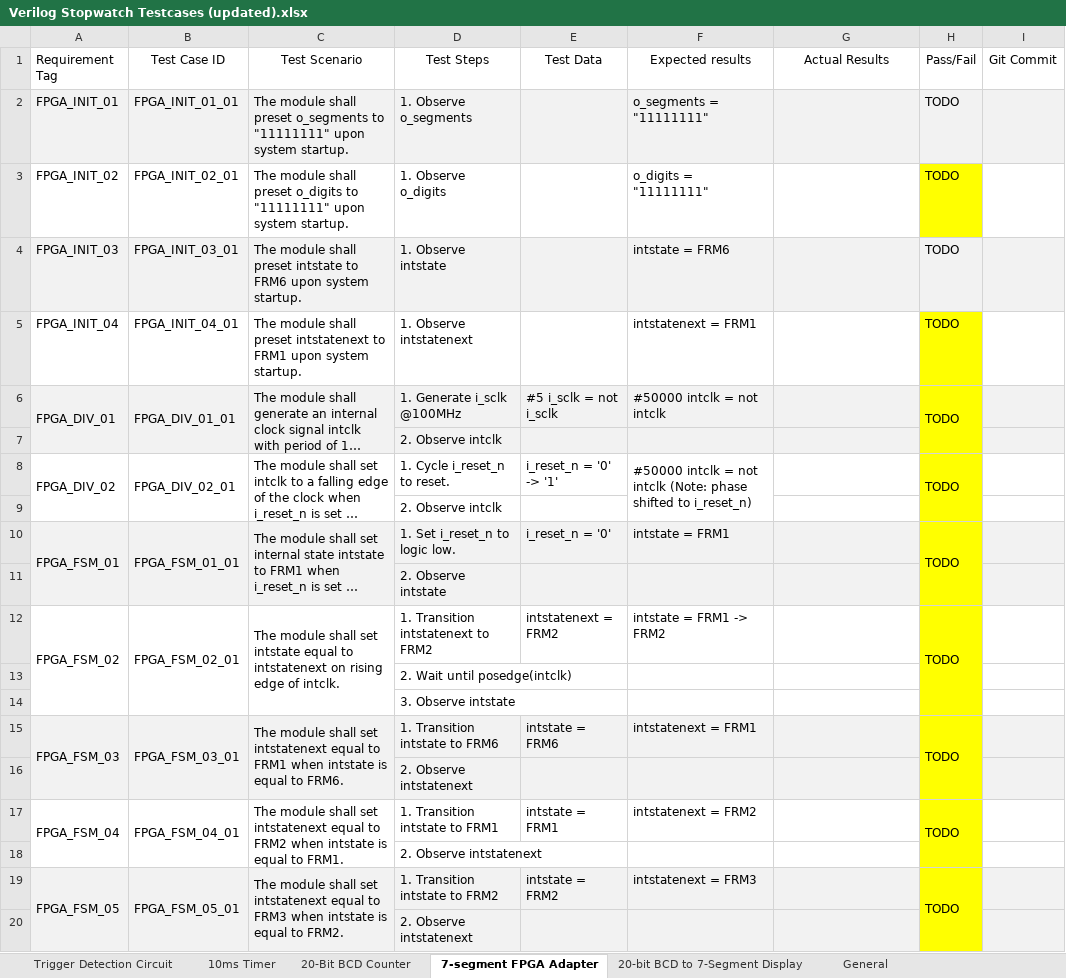
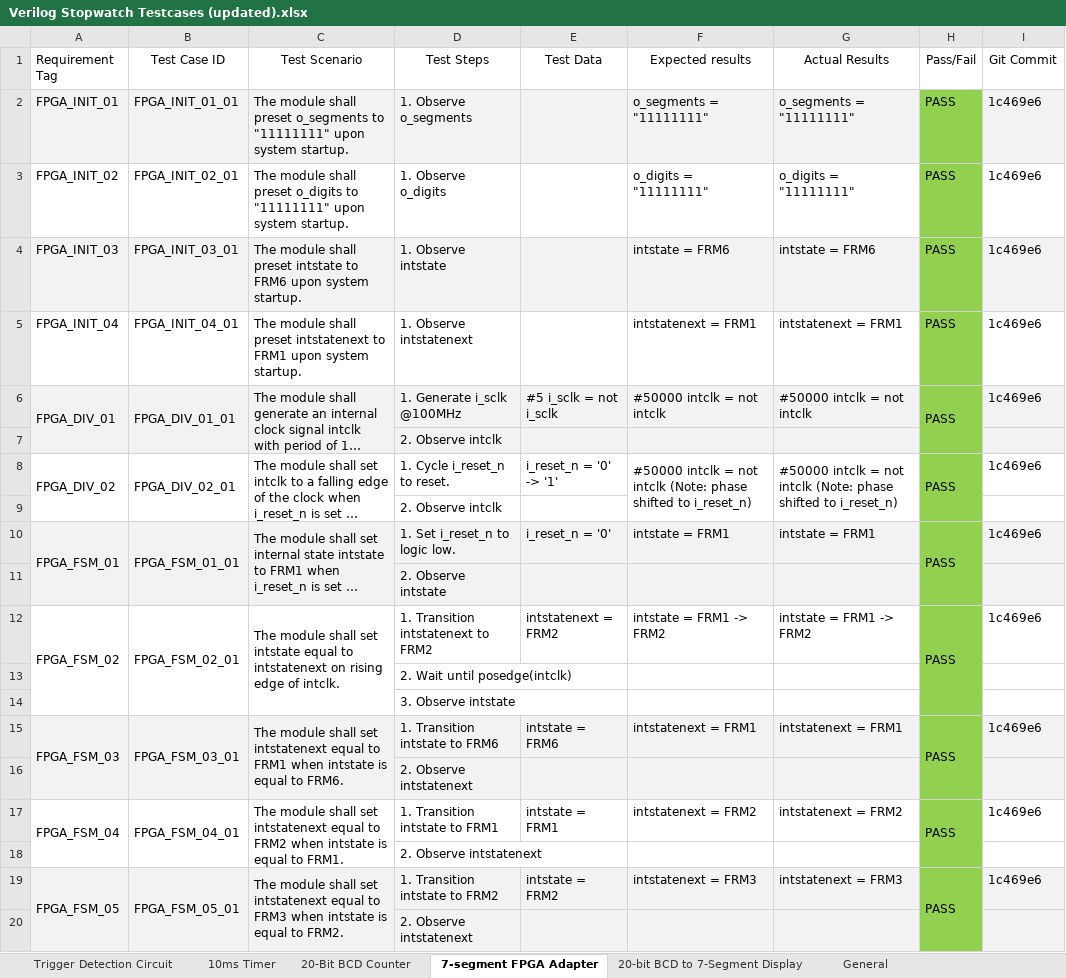
Before and after one commit to ColinFritzLtts/Verilog_Stopwatch, an Excel workbook: Life_Cycle_Data/Testcases/Verilog Stopwatch Testcases (updated).xlsx, sheet 7-segment FPGA Adapter, drawn as a sheet; only a part is shown; long unchanged cells end in …; values as stored, in another font and other column widths than the file's, no borders; the diff covers the shown part only; the diff names each change by its address in the sheet, - before the commit and + after, or states it on an @@ line.

Commit message:
Added commit tags and status of the module

```diff
--- a/Life_Cycle_Data/Testcases/Verilog Stopwatch Testcases (updated).xlsx (sheet 7-segment FPGA Adapter)
+++ b/Life_Cycle_Data/Testcases/Verilog Stopwatch Testcases (updated).xlsx (sheet 7-segment FPGA Adapter)
-G2 (Actual Results): (empty)
+G2 (Actual Results): o_segments = "11111111"
-H2:H6 (Pass/Fail): TODO
+H2:H6 (Pass/Fail): PASS
-H2 fill: #F2F2F2
+H2 fill: #92D050
-I2:I6 (Git Commit): (empty)
+I2:I6 (Git Commit): 1c469e6
-G3 (Actual Results): (empty)
+G3 (Actual Results): o_digits = "11111111"
-H3 fill: #FFFF00
+H3 fill: #92D050
-G4 (Actual Results): (empty)
+G4 (Actual Results): intstate = FRM6
-H4 fill: #F2F2F2
+H4 fill: #92D050
-G5 (Actual Results): (empty)
+G5 (Actual Results): intstatenext = FRM1
-H5:H20 fill: #FFFF00
+H5:H20 fill: #92D050
-G6 (Actual Results): (empty)
+G6 (Actual Results): #50000 intclk = not intclk
-G8 (Actual Results): (empty)
+G8 (Actual Results): #50000 intclk = not intclk (Note: phase shifted to i_reset_n)
+G8:G9 merged
-H8 (Pass/Fail): TODO
+H8 (Pass/Fail): PASS
-I8 (Git Commit): (empty)
+I8 (Git Commit): 1c469e6
-G10 (Actual Results): (empty)
+G10 (Actual Results): intstate = FRM1
-H10 (Pass/Fail): TODO
+H10 (Pass/Fail): PASS
-I10 (Git Commit): (empty)
+I10 (Git Commit): 1c469e6
-G12 (Actual Results): (empty)
+G12 (Actual Results): intstate = FRM1 -> FRM2
-H12 (Pass/Fail): TODO
+H12 (Pass/Fail): PASS
-I12 (Git Commit): (empty)
+I12 (Git Commit): 1c469e6
-G15 (Actual Results): (empty)
+G15 (Actual Results): intstatenext = FRM1
-H15 (Pass/Fail): TODO
+H15 (Pass/Fail): PASS
-I15 (Git Commit): (empty)
+I15 (Git Commit): 1c469e6
-G17 (Actual Results): (empty)
+G17 (Actual Results): intstatenext = FRM2
-H17 (Pass/Fail): TODO
+H17 (Pass/Fail): PASS
-I17 (Git Commit): (empty)
+I17 (Git Commit): 1c469e6
-G19 (Actual Results): (empty)
+G19 (Actual Results): intstatenext = FRM3
-H19 (Pass/Fail): TODO
+H19 (Pass/Fail): PASS
-I19 (Git Commit): (empty)
+I19 (Git Commit): 1c469e6
```
Also changed, not shown: 51 edited cells and cell formats elsewhere in this sheet, sheet 20-bit BCD to 7-Segment Display.
